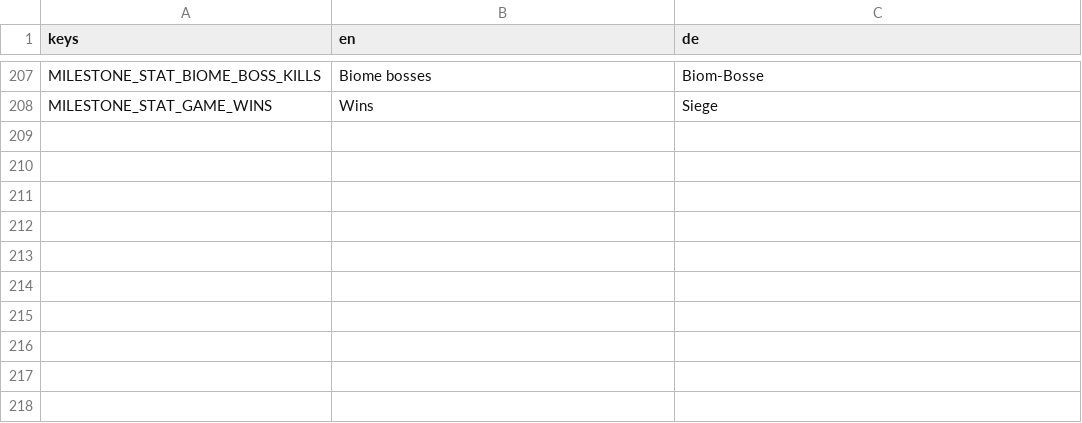
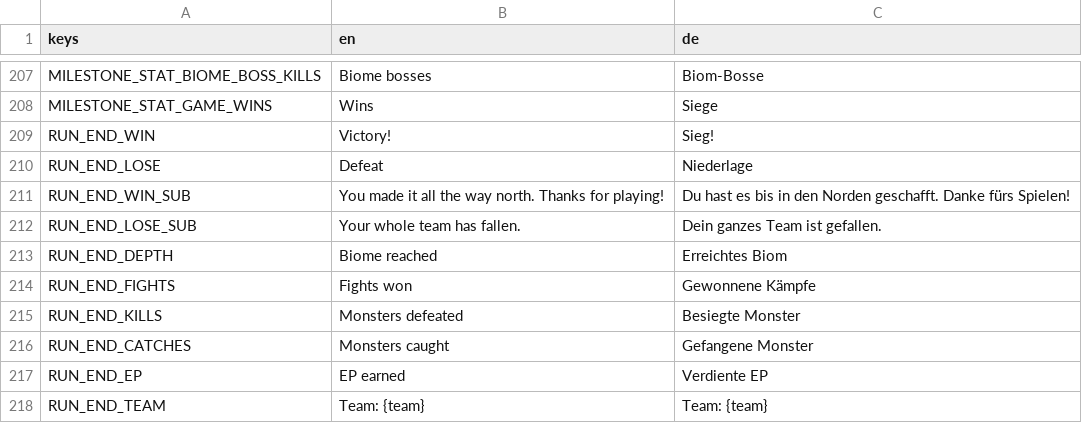
Before and after one commit to GaraGentor/Mon-Rogue, a CSV file: localization/translations.csv, drawn as a sheet; only a part is shown, gaps mark what is left out.

```diff
--- a/localization/translations.csv
+++ b/localization/translations.csv
@@ -232 +232,11 @@ MILESTONE_STAT_BIOME_BOSS_KILLS,Biome bosses,Biom-Bosse
 MILESTONE_STAT_GAME_WINS,Wins,Siege
+RUN_END_WIN,Victory!,Sieg!
+RUN_END_LOSE,Defeat,Niederlage
+RUN_END_WIN_SUB,You made it all the way north. Thanks for playing!,Du hast es bis in den Norden geschafft. Danke fürs Spielen!
+RUN_END_LOSE_SUB,Your whole team has fallen.,Dein ganzes Team ist gefallen.
+RUN_END_DEPTH,Biome reached,Erreichtes Biom
+RUN_END_FIGHTS,Fights won,Gewonnene Kämpfe
+RUN_END_KILLS,Monsters defeated,Besiegte Monster
+RUN_END_CATCHES,Monsters caught,Gefangene Monster
+RUN_END_EP,EP earned,Verdiente EP
+RUN_END_TEAM,Team: {team},Team: {team}
```
Also changed, not shown: 9 other files.
